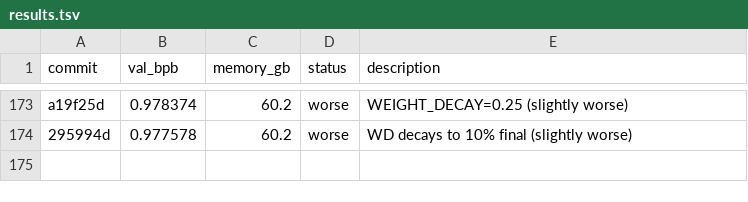
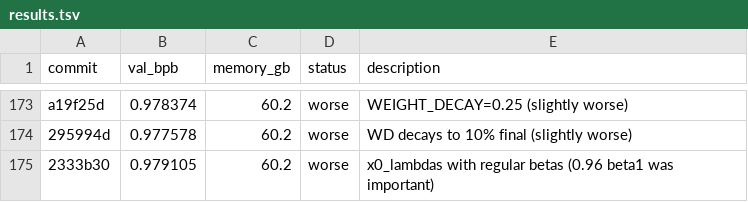
Before and after one commit to quietsmile/autoresearch, a TSV file: results.tsv, drawn as a sheet; only a part is shown, gaps mark what is left out; the diff names each change by its address in the sheet, - before the commit and + after, or states it on an @@ line.

Commit message:
Revert x0_lambdas betas=(0.96, 0.95); log exp 173 (regular betas worse)

```diff
--- a/results.tsv
+++ b/results.tsv
+row 175: 2333b30 | 0.979105 | 60.2 | worse | x0_lambdas with regular betas (0.96 beta1 was important)
```
Also changed, not shown: 1 other file.
